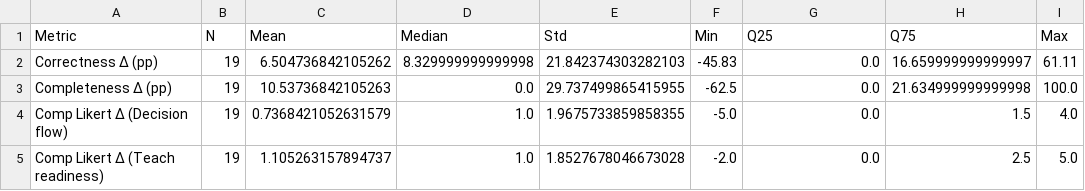
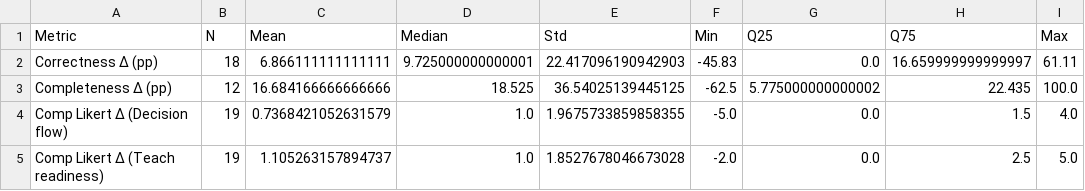
Before and after one commit to tcdanielh/TacticalMR-CHI-Technical-Evaluation, a CSV file: outputs/statistics_summary.csv, drawn as a sheet.

```diff
--- a/outputs/statistics_summary.csv
+++ b/outputs/statistics_summary.csv
@@ -1,4 +1,4 @@
 Metric,N,Mean,Median,Std,Min,Q25,Q75,Max
-Correctness Δ (pp),19,6.504736842105262,8.329999999999998,21.842374303282103,-45.83,0.0,16.659999999999997,61.11
-Completeness Δ (pp),19,10.53736842105263,0.0,29.737499865415955,-62.5,0.0,21.634999999999998,100.0
+Correctness Δ (pp),18,6.866111111111111,9.725000000000001,22.417096190942903,-45.83,0.0,16.659999999999997,61.11
+Completeness Δ (pp),12,16.684166666666666,18.525,36.54025139445125,-62.5,5.775000000000002,22.435,100.0
 Comp Likert Δ (Decision flow),19,0.7368421052631579,1.0,1.9675733859858355,-5.0,0.0,1.5,4.0
```
Also changed, not shown: data/data.csv, 11 other files.
